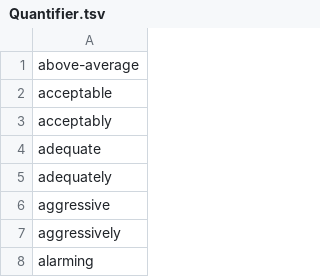
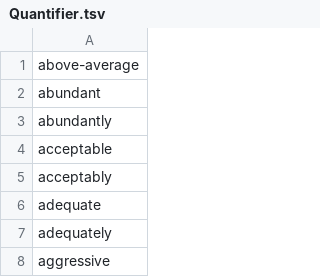
Before and after one commit to clulab/eidos, a TSV file: src/main/resources/org/clulab/wm/eidos/lexicons/Quantifier.tsv, drawn as a sheet; only a part is shown; the shorter side is filled out with more unchanged rows.

Commit message:
Update Quantifier.tsv

```diff
--- a/src/main/resources/org/clulab/wm/eidos/lexicons/Quantifier.tsv
+++ b/src/main/resources/org/clulab/wm/eidos/lexicons/Quantifier.tsv
@@ -1,2 +1,4 @@
 above-average
+abundant
+abundantly
 acceptable
```
